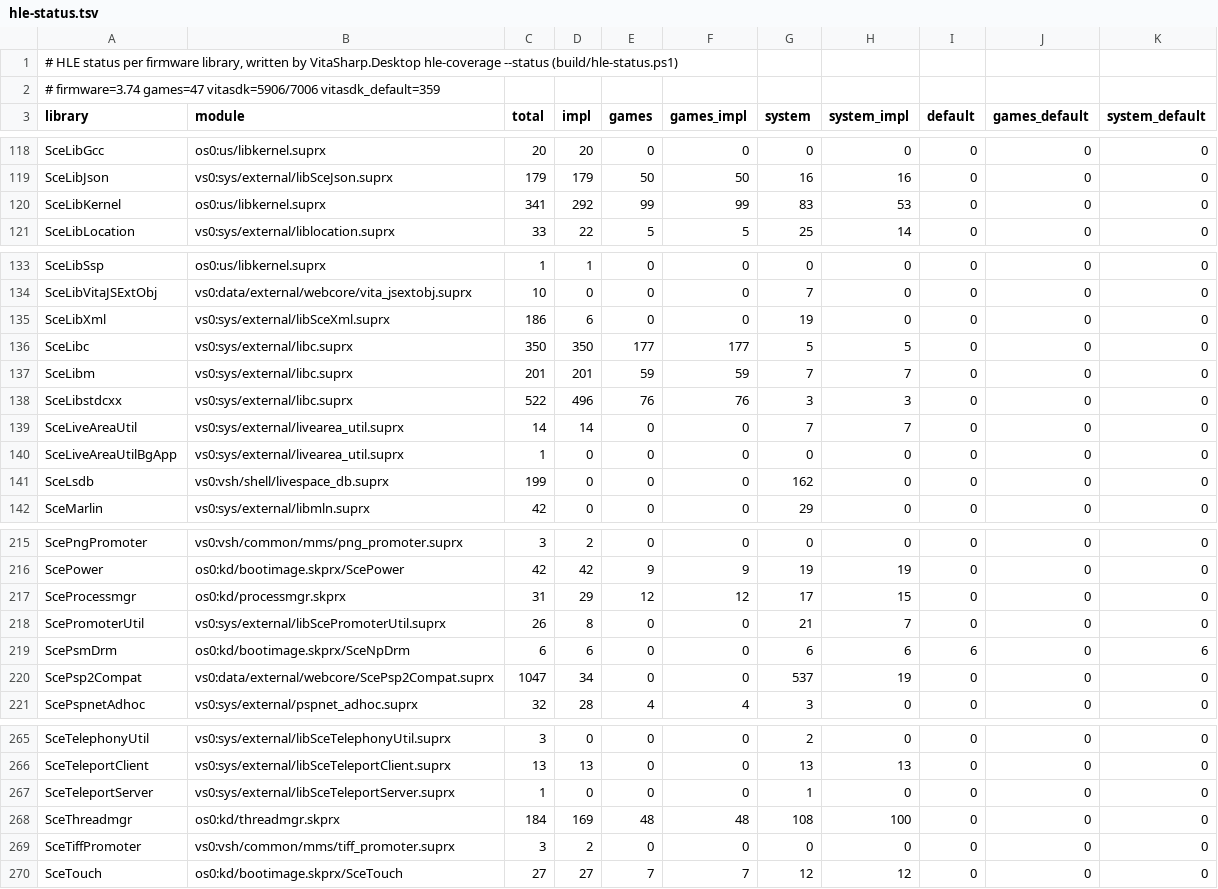
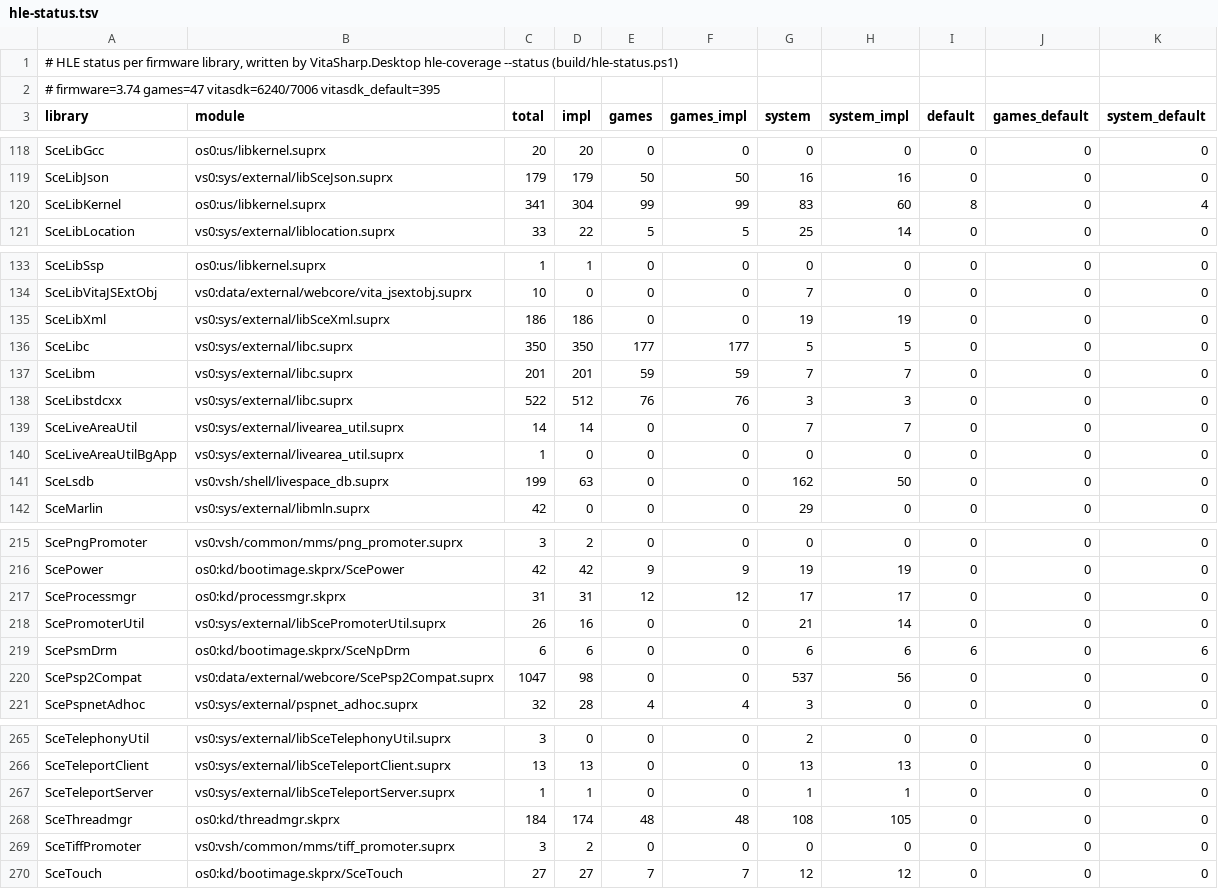
Before and after one commit to guilhermerochas/VitaSharp, a TSV file: docs/hle/data/hle-status.tsv, drawn as a sheet; only a part is shown, gaps mark what is left out; the diff covers the shown part only.

```diff
--- a/docs/hle/data/hle-status.tsv
+++ b/docs/hle/data/hle-status.tsv
@@ -1,3 +1,3 @@
 # HLE status per firmware library, written by VitaSharp.Desktop hle-coverage --status (build/hle-status.ps1)
-# firmware=3.74 games=47 vitasdk=5906/7006 vitasdk_default=359
+# firmware=3.74 games=47 vitasdk=6240/7006 vitasdk_default=395
 library	module	total	impl	games	games_impl	system	system_impl	default	games_default	system_default
@@ -119,3 +119,3 @@ SceLibGcc	os0:us/libkernel.suprx	20	20	0	0	0	0	0	0	0
 SceLibJson	vs0:sys/external/libSceJson.suprx	179	179	50	50	16	16	0	0	0
-SceLibKernel	os0:us/libkernel.suprx	341	292	99	99	83	53	0	0	0
+SceLibKernel	os0:us/libkernel.suprx	341	304	99	99	83	60	8	0	4
 SceLibLocation	vs0:sys/external/liblocation.suprx	33	22	5	5	25	14	0	0	0
@@ -134,9 +134,9 @@ SceLibSsp	os0:us/libkernel.suprx	1	1	0	0	0	0	0	0	0
 SceLibVitaJSExtObj	vs0:data/external/webcore/vita_jsextobj.suprx	10	0	0	0	7	0	0	0	0
-SceLibXml	vs0:sys/external/libSceXml.suprx	186	6	0	0	19	0	0	0	0
+SceLibXml	vs0:sys/external/libSceXml.suprx	186	186	0	0	19	19	0	0	0
 SceLibc	vs0:sys/external/libc.suprx	350	350	177	177	5	5	0	0	0
 SceLibm	vs0:sys/external/libc.suprx	201	201	59	59	7	7	0	0	0
-SceLibstdcxx	vs0:sys/external/libc.suprx	522	496	76	76	3	3	0	0	0
+SceLibstdcxx	vs0:sys/external/libc.suprx	522	512	76	76	3	3	0	0	0
 SceLiveAreaUtil	vs0:sys/external/livearea_util.suprx	14	14	0	0	7	7	0	0	0
 SceLiveAreaUtilBgApp	vs0:sys/external/livearea_util.suprx	1	0	0	0	0	0	0	0	0
-SceLsdb	vs0:vsh/shell/livespace_db.suprx	199	0	0	0	162	0	0	0	0
+SceLsdb	vs0:vsh/shell/livespace_db.suprx	199	63	0	0	162	50	0	0	0
 SceMarlin	vs0:sys/external/libmln.suprx	42	0	0	0	29	0	0	0	0
@@ -216,6 +216,6 @@ ScePngPromoter	vs0:vsh/common/mms/png_promoter.suprx	3	2	0	0	0	0	0	0	0
 ScePower	os0:kd/bootimage.skprx/ScePower	42	42	9	9	19	19	0	0	0
-SceProcessmgr	os0:kd/processmgr.skprx	31	29	12	12	17	15	0	0	0
-ScePromoterUtil	vs0:sys/external/libScePromoterUtil.suprx	26	8	0	0	21	7	0	0	0
+SceProcessmgr	os0:kd/processmgr.skprx	31	31	12	12	17	17	0	0	0
+ScePromoterUtil	vs0:sys/external/libScePromoterUtil.suprx	26	16	0	0	21	14	0	0	0
 ScePsmDrm	os0:kd/bootimage.skprx/SceNpDrm	6	6	0	0	6	6	6	0	6
-ScePsp2Compat	vs0:data/external/webcore/ScePsp2Compat.suprx	1047	34	0	0	537	19	0	0	0
+ScePsp2Compat	vs0:data/external/webcore/ScePsp2Compat.suprx	1047	98	0	0	537	56	0	0	0
 ScePspnetAdhoc	vs0:sys/external/pspnet_adhoc.suprx	32	28	4	4	3	0	0	0	0
@@ -266,4 +266,4 @@ SceTelephonyUtil	vs0:sys/external/libSceTelephonyUtil.suprx	3	0	0	0	2	0	0	0	0
 SceTeleportClient	vs0:sys/external/libSceTeleportClient.suprx	13	13	0	0	13	13	0	0	0
-SceTeleportServer	vs0:sys/external/libSceTeleportServer.suprx	1	0	0	0	1	0	0	0	0
-SceThreadmgr	os0:kd/threadmgr.skprx	184	169	48	48	108	100	0	0	0
+SceTeleportServer	vs0:sys/external/libSceTeleportServer.suprx	1	1	0	0	1	1	0	0	0
+SceThreadmgr	os0:kd/threadmgr.skprx	184	174	48	48	108	105	0	0	0
 SceTiffPromoter	vs0:vsh/common/mms/tiff_promoter.suprx	3	2	0	0	0	0	0	0	0
```
Also changed, not shown: 8 edited cells elsewhere in this file, 8 other files.
